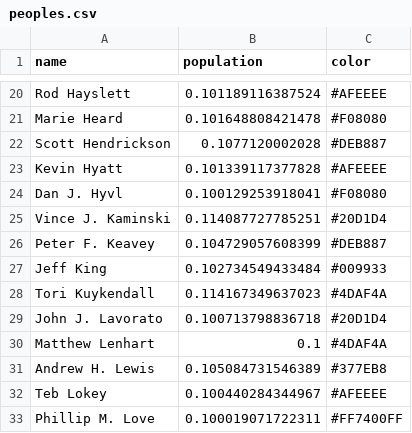
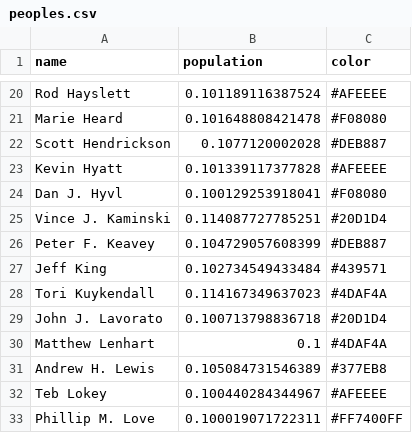
Before and after one commit to pnandak/dependency, a CSV file: public/peoples.csv, drawn as a sheet; only a part is shown, gaps mark what is left out; the diff covers the shown part only.

```diff
--- a/public/peoples.csv
+++ b/public/peoples.csv
@@ -26,3 +26,3 @@ Vince J. Kaminski,0.114087727785251,#20D1D4
 Peter F. Keavey,0.104729057608399,#DEB887
-Jeff King,0.102734549433484,#009933
+Jeff King,0.102734549433484,#439571
 Tori Kuykendall,0.114167349637023,#4DAF4A
```
Also changed, not shown: 9 edited cells elsewhere in this file, public/peoples1.csv, 3 other files.
